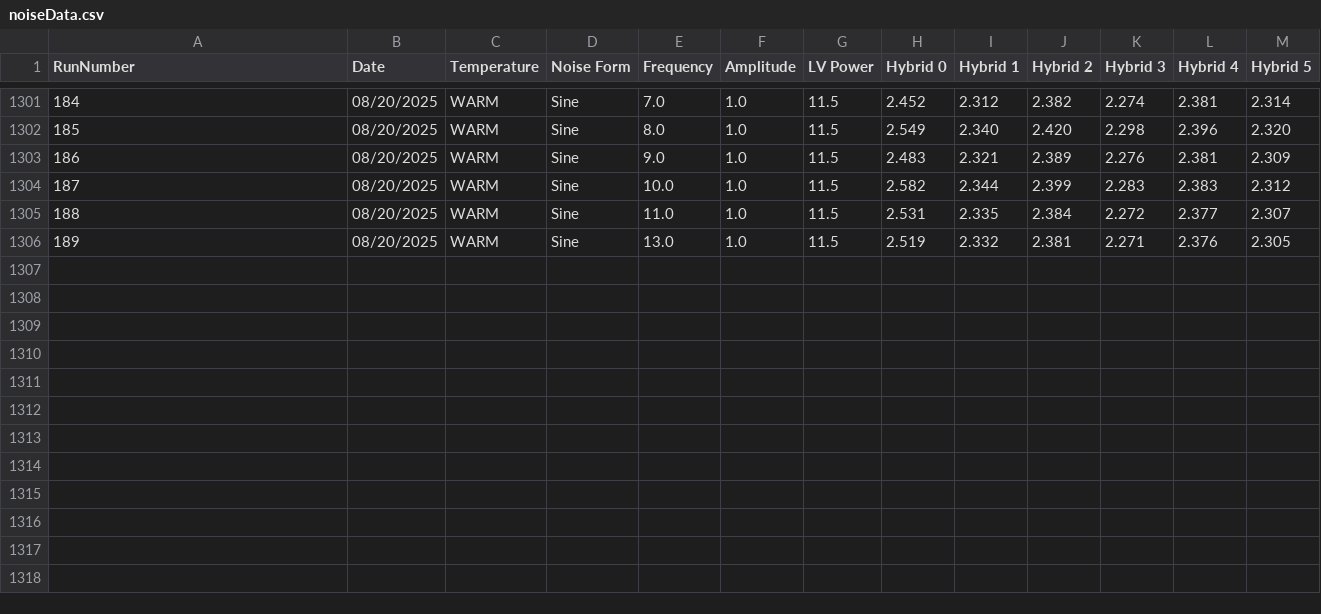
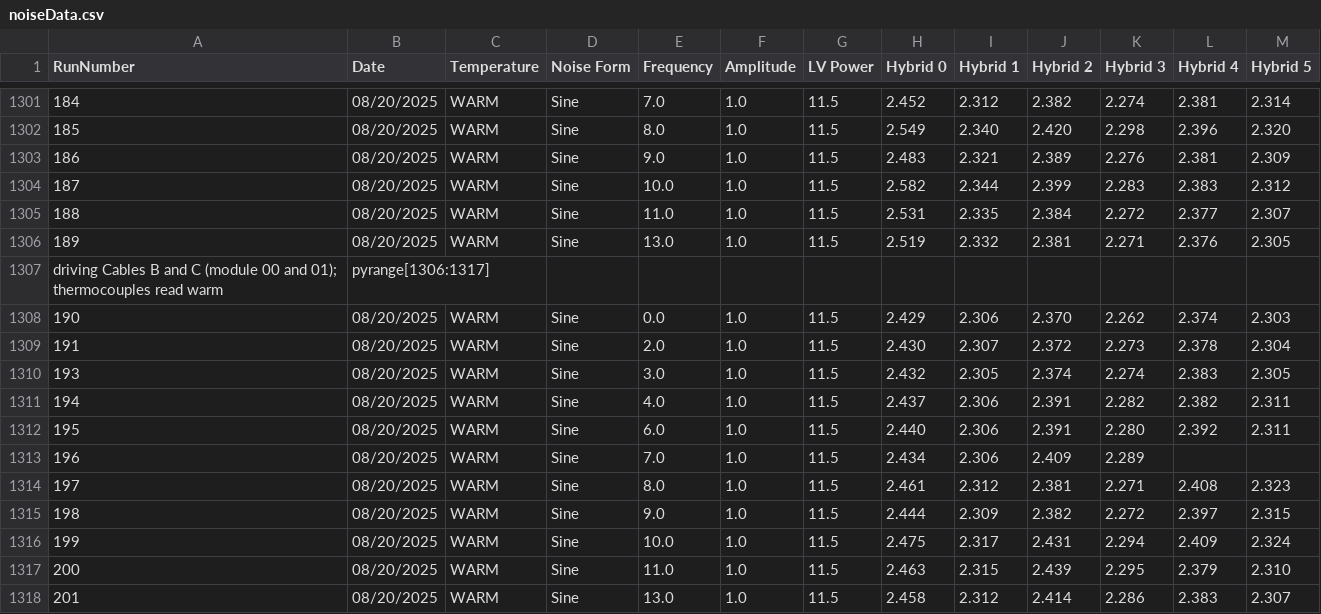
Before and after one commit to cosbyc/OT_noise_data, a CSV file: noiseData.csv, drawn as a sheet; only a part is shown, gaps mark what is left out; the diff names each change by its address in the sheet, - before the commit and + after, or states it on an @@ line.

Commit message:
Adding runs: driving Cables B and C (module 00 and 01); thermocouples read warm

```diff
--- a/noiseData.csv
+++ b/noiseData.csv
+row 1307: driving Cables B and C (module 00 and 01); thermocouples read warm | pyrange[1306:1317]
+row 1308: 190 | 08/20/2025 | WARM | Sine | 0.0 | 1.0 | 11.5 | 2.429 | 2.306 | 2.370 | 2.262 | 2.374 | 2.303
+row 1309: 191 | 08/20/2025 | WARM | Sine | 2.0 | 1.0 | 11.5 | 2.430 | 2.307 | 2.372 | 2.273 | 2.378 | 2.304
+row 1310: 193 | 08/20/2025 | WARM | Sine | 3.0 | 1.0 | 11.5 | 2.432 | 2.305 | 2.374 | 2.274 | 2.383 | 2.305
+row 1311: 194 | 08/20/2025 | WARM | Sine | 4.0 | 1.0 | 11.5 | 2.437 | 2.306 | 2.391 | 2.282 | 2.382 | 2.311
+row 1312: 195 | 08/20/2025 | WARM | Sine | 6.0 | 1.0 | 11.5 | 2.440 | 2.306 | 2.391 | 2.280 | 2.392 | 2.311
+row 1313: 196 | 08/20/2025 | WARM | Sine | 7.0 | 1.0 | 11.5 | 2.434 | 2.306 | 2.409 | 2.289
+row 1314: 197 | 08/20/2025 | WARM | Sine | 8.0 | 1.0 | 11.5 | 2.461 | 2.312 | 2.381 | 2.271 | 2.408 | 2.323
+row 1315: 198 | 08/20/2025 | WARM | Sine | 9.0 | 1.0 | 11.5 | 2.444 | 2.309 | 2.382 | 2.272 | 2.397 | 2.315
+row 1316: 199 | 08/20/2025 | WARM | Sine | 10.0 | 1.0 | 11.5 | 2.475 | 2.317 | 2.431 | 2.294 | 2.409 | 2.324
+row 1317: 200 | 08/20/2025 | WARM | Sine | 11.0 | 1.0 | 11.5 | 2.463 | 2.315 | 2.439 | 2.295 | 2.379 | 2.310
+row 1318: 201 | 08/20/2025 | WARM | Sine | 13.0 | 1.0 | 11.5 | 2.458 | 2.312 | 2.414 | 2.286 | 2.383 | 2.307
```
